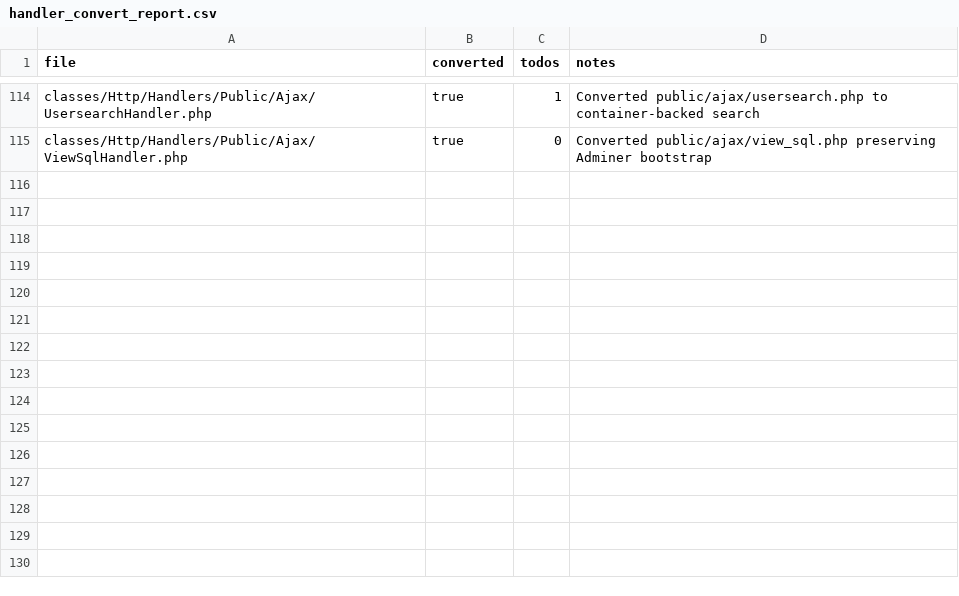
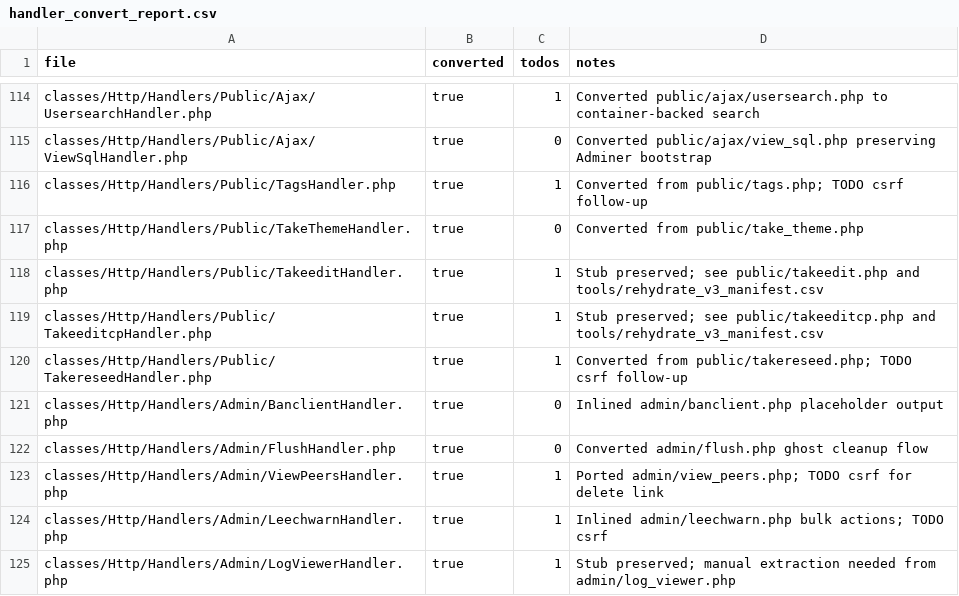
Before and after one commit to trackerone/Pu-239, a CSV file: tools/handler_convert_report.csv, drawn as a sheet; only a part is shown, gaps mark what is left out.

Commit message:
feat(handler-convert): convert legacy stubs to handlers (batch=125-5)

```diff
--- a/tools/handler_convert_report.csv
+++ b/tools/handler_convert_report.csv
@@ -115 +115,11 @@ classes/Http/Handlers/Public/Ajax/UsersearchHandler.php,true,1,Converted public/
 classes/Http/Handlers/Public/Ajax/ViewSqlHandler.php,true,0,Converted public/ajax/view_sql.php preserving Adminer bootstrap
+classes/Http/Handlers/Public/TagsHandler.php,true,1,Converted from public/tags.php; TODO csrf follow-up
+classes/Http/Handlers/Public/TakeThemeHandler.php,true,0,Converted from public/take_theme.php
+classes/Http/Handlers/Public/TakeeditHandler.php,true,1,Stub preserved; see public/takeedit.php and tools/rehydrate_v3_manifest.csv
+classes/Http/Handlers/Public/TakeeditcpHandler.php,true,1,Stub preserved; see public/takeeditcp.php and tools/rehydrate_v3_manifest.csv
+classes/Http/Handlers/Public/TakereseedHandler.php,true,1,Converted from public/takereseed.php; TODO csrf follow-up
+classes/Http/Handlers/Admin/BanclientHandler.php,true,0,Inlined admin/banclient.php placeholder output
+classes/Http/Handlers/Admin/FlushHandler.php,true,0,Converted admin/flush.php ghost cleanup flow
+classes/Http/Handlers/Admin/ViewPeersHandler.php,true,1,Ported admin/view_peers.php; TODO csrf for delete link
+classes/Http/Handlers/Admin/LeechwarnHandler.php,true,1,Inlined admin/leechwarn.php bulk actions; TODO csrf
+classes/Http/Handlers/Admin/LogViewerHandler.php,true,1,Stub preserved; manual extraction needed from admin/log_viewer.php
```
Also changed, not shown: 30 other files.
